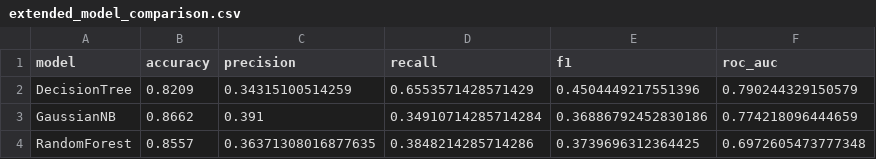
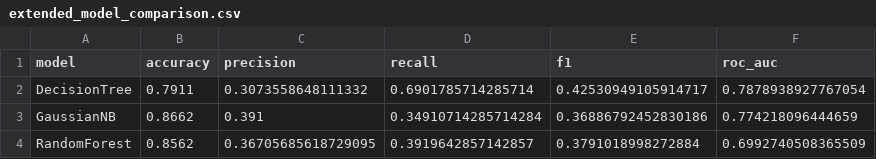
Before and after one commit to anu-myadala/drugshealth, a CSV file: reports/extended_model_comparison.csv, drawn as a sheet.

```diff
--- a/reports/extended_model_comparison.csv
+++ b/reports/extended_model_comparison.csv
@@ -1,4 +1,4 @@
 model,accuracy,precision,recall,f1,roc_auc
-DecisionTree,0.8209,0.34315100514259,0.6553571428571429,0.4504449217551396,0.790244329150579
+DecisionTree,0.7911,0.3073558648111332,0.6901785714285714,0.42530949105914717,0.7878938927767054
 GaussianNB,0.8662,0.391,0.34910714285714284,0.36886792452830186,0.774218096444659
-RandomForest,0.8557,0.36371308016877635,0.3848214285714286,0.3739696312364425,0.6972605473777348
+RandomForest,0.8562,0.36705685618729095,0.3919642857142857,0.3791018998272884,0.6992740508365509
```
Also changed, not shown: reports/extended_rf_feature_importances.csv, 7 other files.
